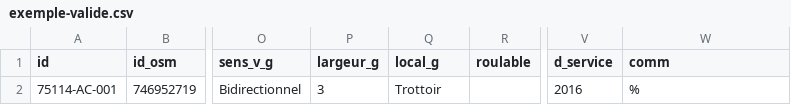
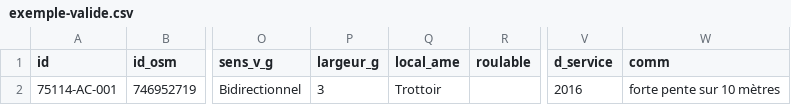
Before and after one commit to etalab/amenagements-cyclables, a CSV file: exemple-valide.csv, drawn as a sheet; only a part is shown, gaps mark what is left out; the diff names each change by its address in the sheet, - before the commit and + after, or states it on an @@ line.

```diff
--- a/exemple-valide.csv
+++ b/exemple-valide.csv
-Q1: local_g
+Q1: local_ame
-W2 (comm): %
+W2 (comm): forte pente sur 10 mètres
```
Also changed, not shown: 1 other file.
